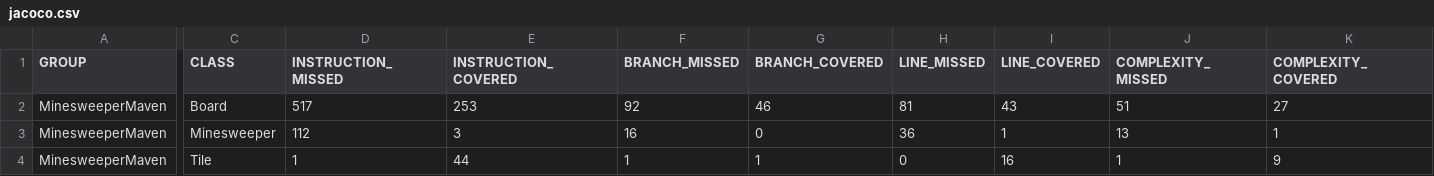
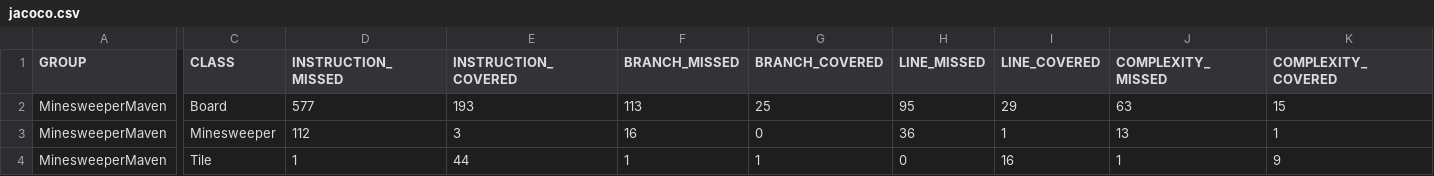
Before and after one commit to barrygracie/BG1, a CSV file: target/site/jacoco/jacoco.csv, drawn as a sheet; only a part is shown, gaps mark what is left out; the diff names each change by its address in the sheet, - before the commit and + after, or states it on an @@ line.

```diff
--- a/target/site/jacoco/jacoco.csv
+++ b/target/site/jacoco/jacoco.csv
-D2 (INSTRUCTION_MISSED): 517
+D2 (INSTRUCTION_MISSED): 577
-E2 (INSTRUCTION_COVERED): 253
+E2 (INSTRUCTION_COVERED): 193
-F2 (BRANCH_MISSED): 92
+F2 (BRANCH_MISSED): 113
-G2 (BRANCH_COVERED): 46
+G2 (BRANCH_COVERED): 25
-H2 (LINE_MISSED): 81
+H2 (LINE_MISSED): 95
-I2 (LINE_COVERED): 43
+I2 (LINE_COVERED): 29
-J2 (COMPLEXITY_MISSED): 51
+J2 (COMPLEXITY_MISSED): 63
-K2 (COMPLEXITY_COVERED): 27
+K2 (COMPLEXITY_COVERED): 15
```
Also changed, not shown: 16 other files.
